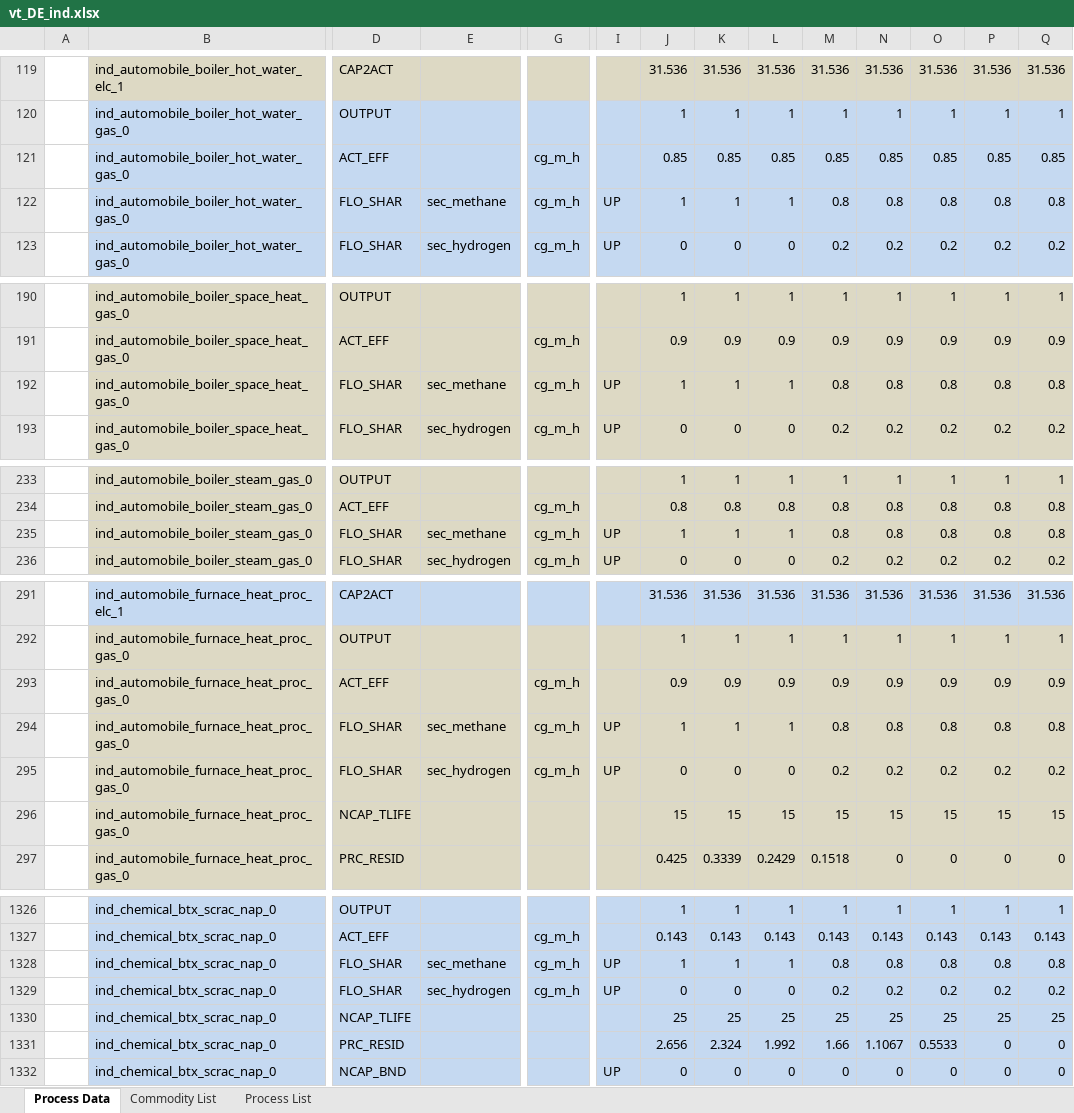
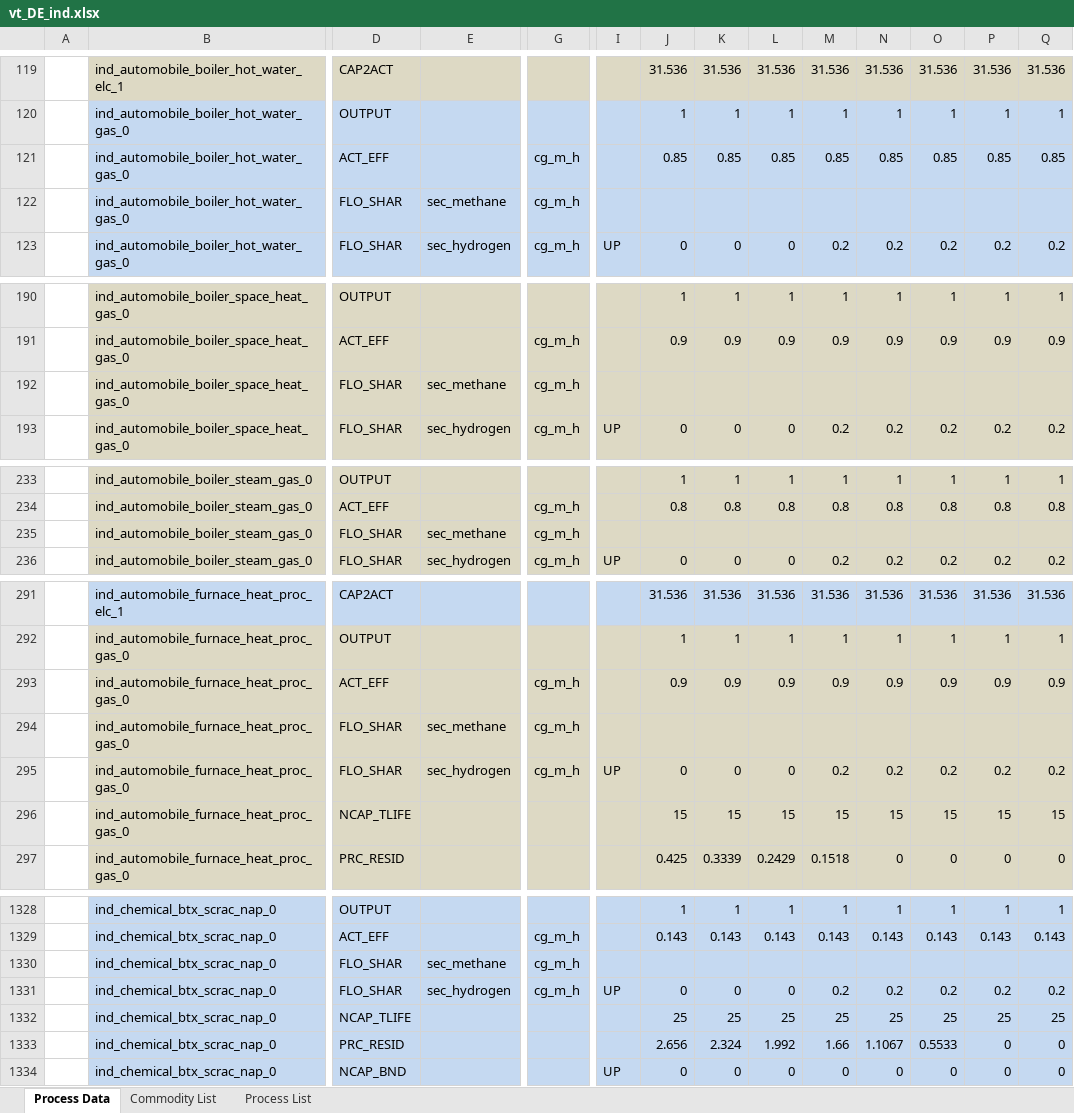
Before and after one commit to sedos-project/data_adapter_times, an Excel workbook: output_data/vt_DE_ind.xlsx, sheet Process Data, drawn as a sheet; only a part is shown, gaps mark what is left out; values as stored, in another font and other column widths than the file's, no borders; removed rows and columns are numbered as before the commit, all else as after; rows hold the shown columns only; the diff covers the shown part only; the diff names each change by its address in the sheet, - before the commit and + after, or states it on an @@ line.

```diff
--- a/output_data/vt_DE_ind.xlsx (sheet Process Data)
+++ b/output_data/vt_DE_ind.xlsx (sheet Process Data)
-row 122:  | ind_automobile_boiler_hot_water_gas_0 | FLO_SHAR | sec_methane | cg_m_h | UP | 1 | 1 | 1 | 0.8 | 0.8 | 0.8 | 0.8 | 0.8
+row 122:  | ind_automobile_boiler_hot_water_gas_0 | FLO_SHAR | sec_methane | cg_m_h
-row 192:  | ind_automobile_boiler_space_heat_gas_0 | FLO_SHAR | sec_methane | cg_m_h | UP | 1 | 1 | 1 | 0.8 | 0.8 | 0.8 | 0.8 | 0.8
+row 192:  | ind_automobile_boiler_space_heat_gas_0 | FLO_SHAR | sec_methane | cg_m_h
-row 235:  | ind_automobile_boiler_steam_gas_0 | FLO_SHAR | sec_methane | cg_m_h | UP | 1 | 1 | 1 | 0.8 | 0.8 | 0.8 | 0.8 | 0.8
+row 235:  | ind_automobile_boiler_steam_gas_0 | FLO_SHAR | sec_methane | cg_m_h
-row 294:  | ind_automobile_furnace_heat_proc_gas_0 | FLO_SHAR | sec_methane | cg_m_h | UP | 1 | 1 | 1 | 0.8 | 0.8 | 0.8 | 0.8 | 0.8
+row 294:  | ind_automobile_furnace_heat_proc_gas_0 | FLO_SHAR | sec_methane | cg_m_h
-row 1328:  | ind_chemical_btx_scrac_nap_0 | FLO_SHAR | sec_methane | cg_m_h | UP | 1 | 1 | 1 | 0.8 | 0.8 | 0.8 | 0.8 | 0.8
+row 1330:  | ind_chemical_btx_scrac_nap_0 | FLO_SHAR | sec_methane | cg_m_h
```
Also changed, not shown: 94 added rows, 92 removed rows and 1 edited cell elsewhere in this sheet, sheet Commodity List, config_data/SysSettings.xlsx, config_data/mapping_v4.xlsx, 3 other files.
